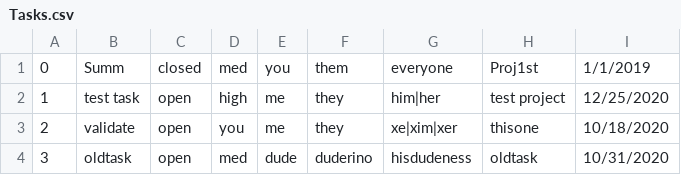
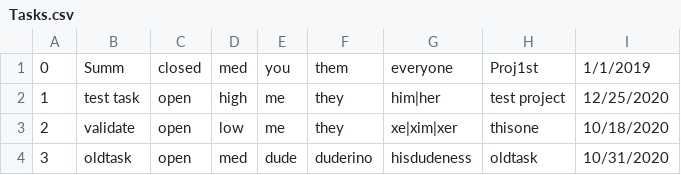
Before and after one commit to whuck/TicketSystemSearchAssignment, a CSV file: Tasks.csv, drawn as a sheet.

```diff
--- a/Tasks.csv
+++ b/Tasks.csv
@@ -2,3 +2,3 @@
 1,test task,open,high,me,they,him|her,test project,12/25/2020
-2,validate,open,you,me,they,xe|xim|xer,thisone,10/18/2020
+2,validate,open,low,me,they,xe|xim|xer,thisone,10/18/2020
 3,oldtask,open,med,dude,duderino,hisdudeness,oldtask,10/31/2020
```
Also changed, not shown: 2 other files.
